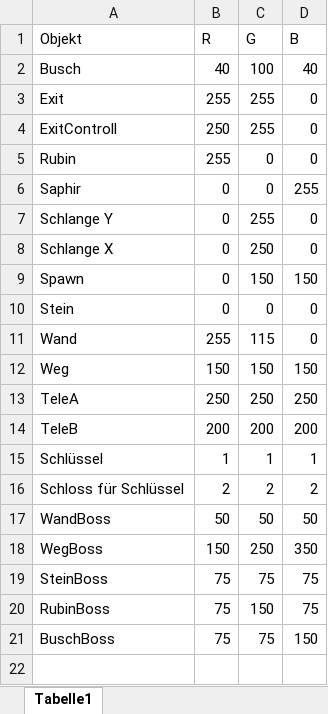
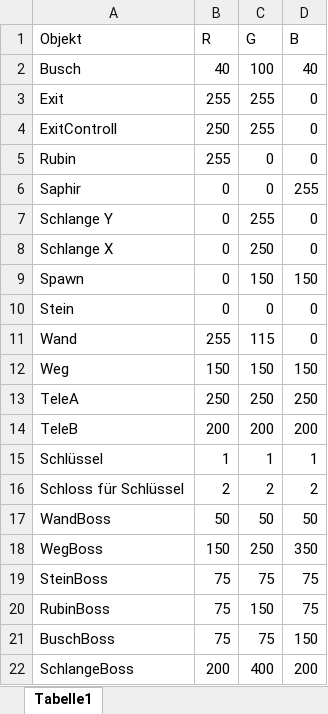
Before and after one commit to SimonDiabolic/10C_RubyRun, an Excel workbook: RGB Werte.xlsx, sheet Tabelle1, drawn as a sheet; values as stored, in another font and other column widths than the file's, no borders; the diff names each change by its address in the sheet, - before the commit and + after, or states it on an @@ line.

```diff
--- a/RGB Werte.xlsx (sheet Tabelle1)
+++ b/RGB Werte.xlsx (sheet Tabelle1)
+row 22: SchlangeBoss | 200 | 400 | 200
```
Also changed, not shown: 5 other files.
